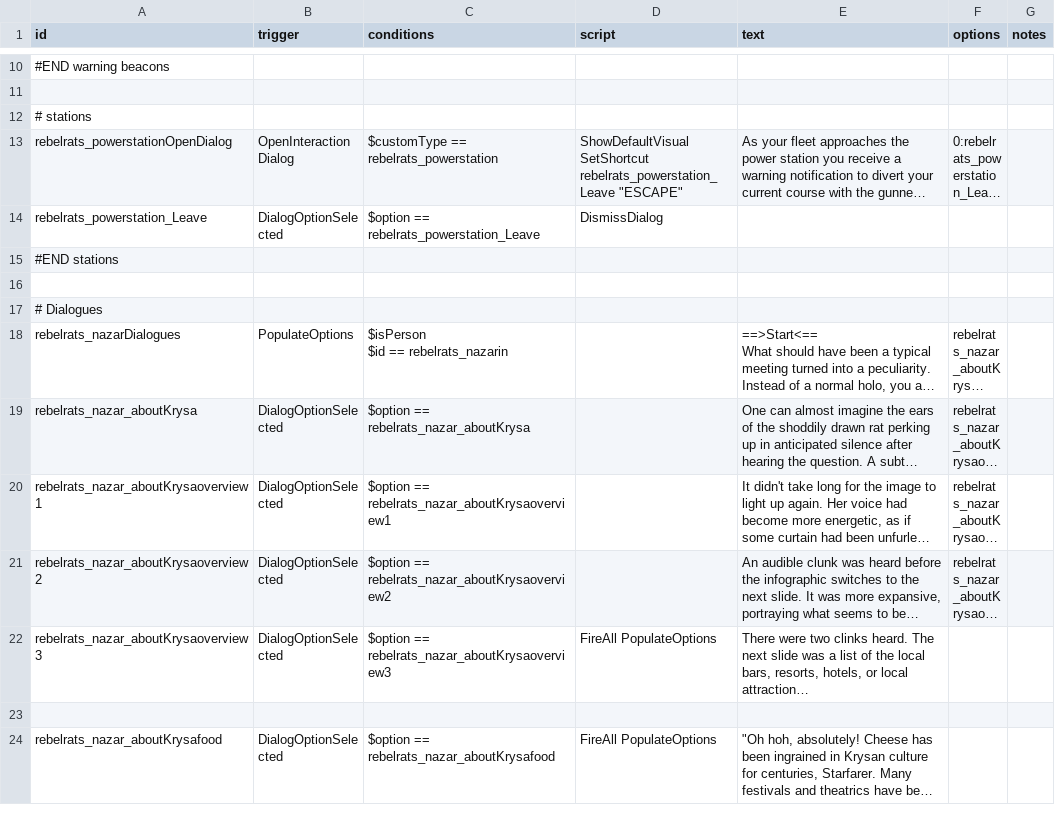
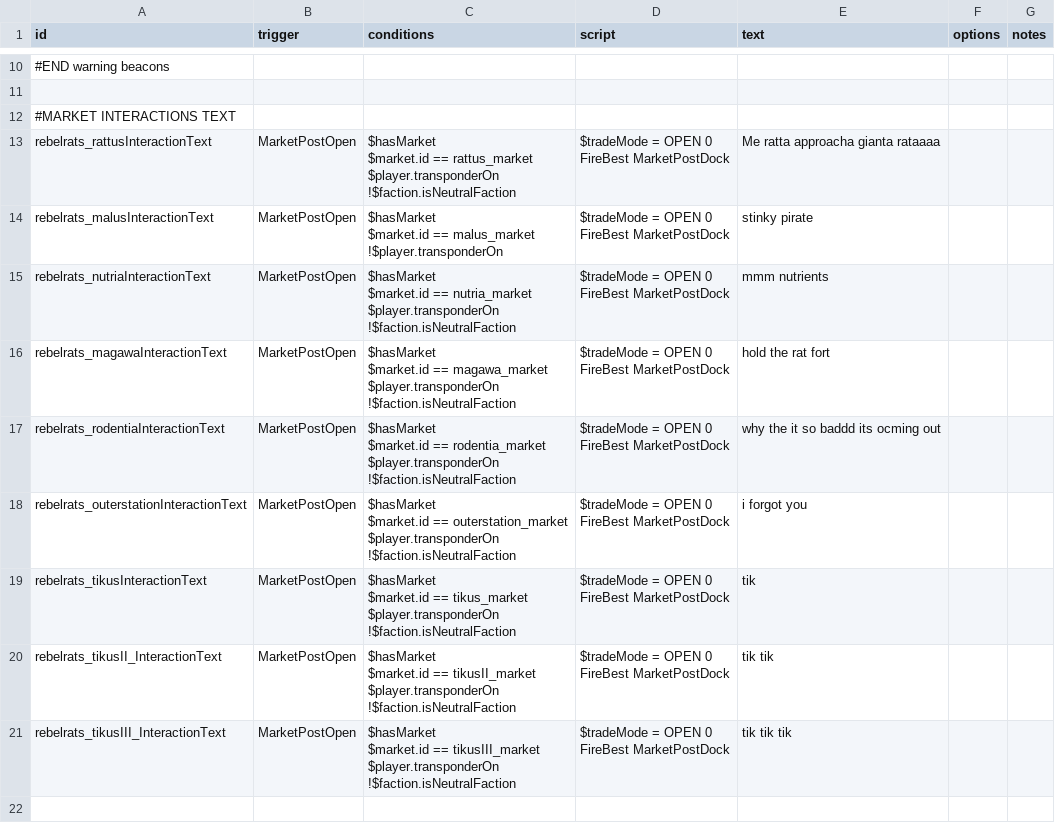
Before and after one commit to masterraven19/Rebel-Rats, a CSV file: data/campaign/rules.csv, drawn as a sheet; only a part is shown, gaps mark what is left out; the shorter side is filled out with more unchanged rows; long unchanged cells end in …; ↵ is a line break in a cell; the diff covers the shown part only; the diff names each change by its address in the sheet, - before the commit and + after, or states it on an @@ line.

Commit message:
Changed planet sizes and comm relay orbit
Added descriptions for planet interaction and market text
Krysa and Magawa now orbits rodentia

```diff
--- a/data/campaign/rules.csv
+++ b/data/campaign/rules.csv
+row 12: #MARKET INTERACTIONS TEXT
+row 13: rebelrats_rattusInteractionText | MarketPostOpen | $hasMarket ↵ $market.id == rattus_market ↵ $player.transponderOn ↵ !$faction.isNeutralFaction | $tradeMode = OPEN 0 ↵ FireBest MarketPostDock | Me ratta approacha gianta rataaaa
+row 14: rebelrats_malusInteractionText | MarketPostOpen | $hasMarket ↵ $market.id == malus_market ↵ !$player.transponderOn | $tradeMode = OPEN 0 ↵ FireBest MarketPostDock | stinky pirate
+row 15: rebelrats_nutriaInteractionText | MarketPostOpen | $hasMarket ↵ $market.id == nutria_market ↵ $player.transponderOn ↵ !$faction.isNeutralFaction | $tradeMode = OPEN 0 ↵ FireBest MarketPostDock | mmm nutrients
+row 16: rebelrats_magawaInteractionText | MarketPostOpen | $hasMarket ↵ $market.id == magawa_market ↵ $player.transponderOn ↵ !$faction.isNeutralFaction | $tradeMode = OPEN 0 ↵ FireBest MarketPostDock | hold the rat fort
+row 17: rebelrats_rodentiaInteractionText | MarketPostOpen | $hasMarket ↵ $market.id == rodentia_market ↵ $player.transponderOn ↵ !$faction.isNeutralFaction | $tradeMode = OPEN 0 ↵ FireBest MarketPostDock | why the it so baddd its ocming out
+row 18: rebelrats_outerstationInteractionText | MarketPostOpen | $hasMarket ↵ $market.id == outerstation_market ↵ $player.transponderOn ↵ !$faction.isNeutralFaction | $tradeMode = OPEN 0 ↵ FireBest MarketPostDock | i forgot you
+row 19: rebelrats_tikusInteractionText | MarketPostOpen | $hasMarket ↵ $market.id == tikus_market ↵ $player.transponderOn ↵ !$faction.isNeutralFaction | $tradeMode = OPEN 0 ↵ FireBest MarketPostDock | tik
+row 20: rebelrats_tikusII_InteractionText | MarketPostOpen | $hasMarket ↵ $market.id == tikusII_market ↵ $player.transponderOn ↵ !$faction.isNeutralFaction | $tradeMode = OPEN 0 ↵ FireBest MarketPostDock | tik tik
+row 21: rebelrats_tikusIII_InteractionText | MarketPostOpen | $hasMarket ↵ $market.id == tikusIII_market ↵ $player.transponderOn ↵ !$faction.isNeutralFaction | $tradeMode = OPEN 0 ↵ FireBest MarketPostDock | tik tik tik
+row 22: (empty)
```
Also changed, not shown: 11 added rows elsewhere in this file, 5 other files.
